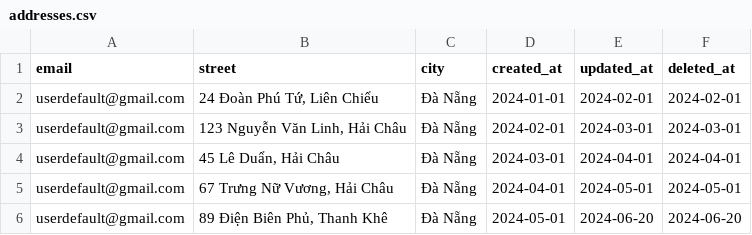
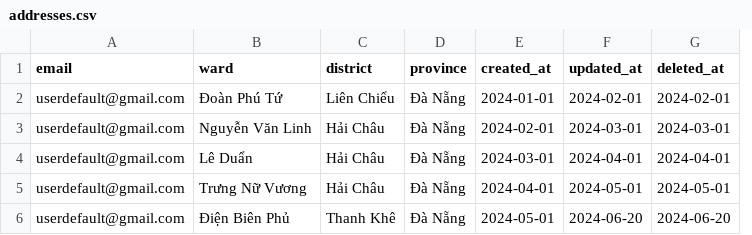
Before and after one commit to DNAnh01/SoleMateAI, a CSV file: backend/db/raw_data/addresses.csv, drawn as a sheet; removed rows and columns are numbered as before the commit, all else as after; the diff names each change by its address in the sheet, - before the commit and + after, or states it on an @@ line.

```diff
--- a/backend/db/raw_data/addresses.csv
+++ b/backend/db/raw_data/addresses.csv
-column B (street), rows 2-6: 24 Đoàn Phú Tứ, Liên Chiểu | 123 Nguyễn Văn Linh, Hải Châu | 45 Lê Duẩn, Hải Châu | 67 Trưng Nữ Vương, Hải Châu | 89 Điện Biên Phủ, Thanh Khê
+column B (ward), rows 2-6: Đoàn Phú Tứ | Nguyễn Văn Linh | Lê Duẩn | Trưng Nữ Vương | Điện Biên Phủ
+column C (district), rows 2-6: Liên Chiểu | Hải Châu | Hải Châu | Hải Châu | Thanh Khê
-D1: city
+D1: province
```
Also changed, not shown: backend/db/raw_data/_orders.csv, backend/db/raw_data/orders.csv, 24 other files.
